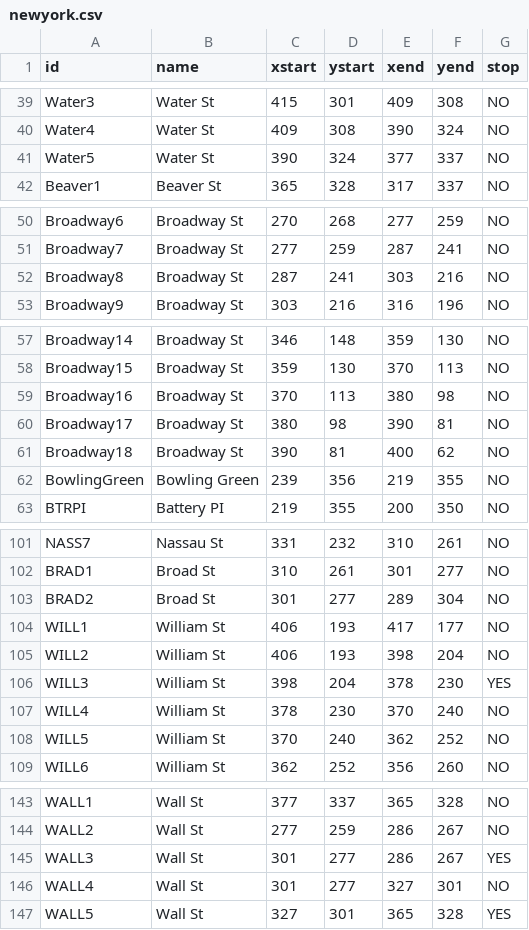
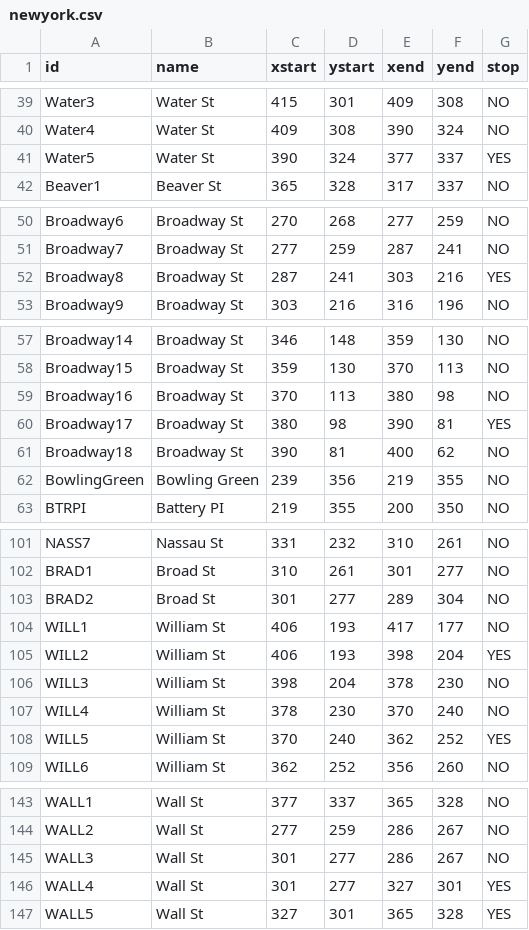
Before and after one commit to JakubSekula/ICP-projekt, a CSV file: newyork.csv, drawn as a sheet; only a part is shown, gaps mark what is left out; the diff covers the shown part only.

```diff
--- a/newyork.csv
+++ b/newyork.csv
@@ -40,3 +40,3 @@ Water3,Water St,415,301,409,308,NO
 Water4,Water St,409,308,390,324,NO
-Water5,Water St,390,324,377,337,NO
+Water5,Water St,390,324,377,337,YES
 Beaver1,Beaver St,365,328,317,337,NO
@@ -51,3 +51,3 @@ Broadway6,Broadway St,270,268,277,259,NO
 Broadway7,Broadway St,277,259,287,241,NO
-Broadway8,Broadway St,287,241,303,216,NO
+Broadway8,Broadway St,287,241,303,216,YES
 Broadway9,Broadway St,303,216,316,196,NO
@@ -59,3 +59,3 @@ Broadway15,Broadway St,359,130,370,113,NO
 Broadway16,Broadway St,370,113,380,98,NO
-Broadway17,Broadway St,380,98,390,81,NO
+Broadway17,Broadway St,380,98,390,81,YES
 Broadway18,Broadway St,390,81,400,62,NO
@@ -104,6 +104,6 @@ BRAD2,Broad St,301,277,289,304,NO
 WILL1,William St,406,193,417,177,NO
-WILL2,William St,406,193,398,204,NO
-WILL3,William St,398,204,378,230,YES
+WILL2,William St,406,193,398,204,YES
+WILL3,William St,398,204,378,230,NO
 WILL4,William St,378,230,370,240,NO
-WILL5,William St,370,240,362,252,NO
+WILL5,William St,370,240,362,252,YES
 WILL6,William St,362,252,356,260,NO
@@ -144,4 +144,4 @@ WALL1,Wall St,377,337,365,328,NO
 WALL2,Wall St,277,259,286,267,NO
-WALL3,Wall St,301,277,286,267,YES
-WALL4,Wall St,301,277,327,301,NO
+WALL3,Wall St,301,277,286,267,NO
+WALL4,Wall St,301,277,327,301,YES
 WALL5,Wall St,327,301,365,328,YES
```
Also changed, not shown: 3 edited cells elsewhere in this file, Bus.csv, link.csv.
